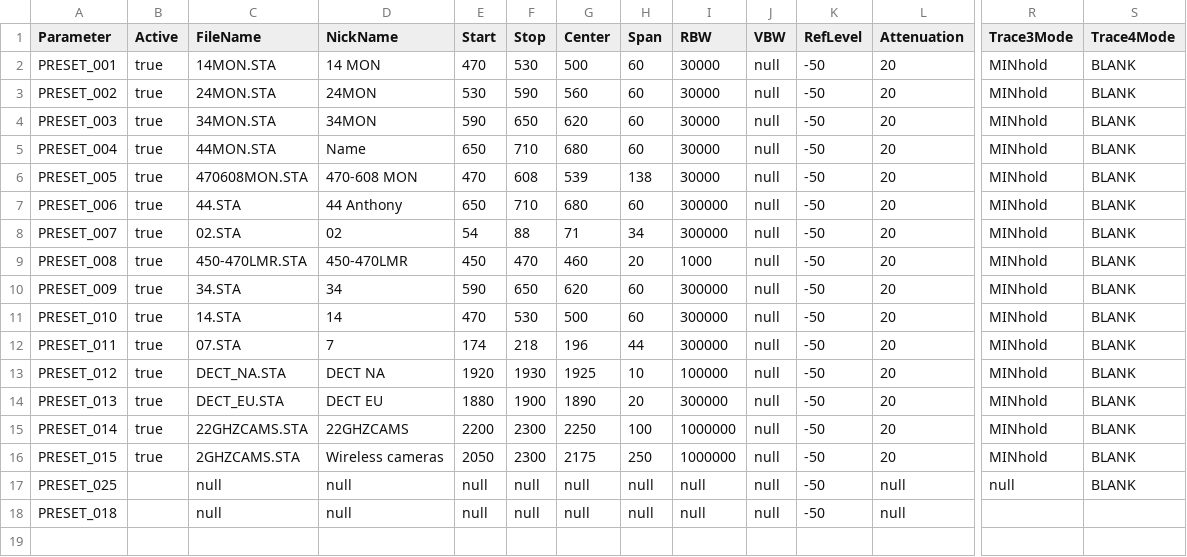
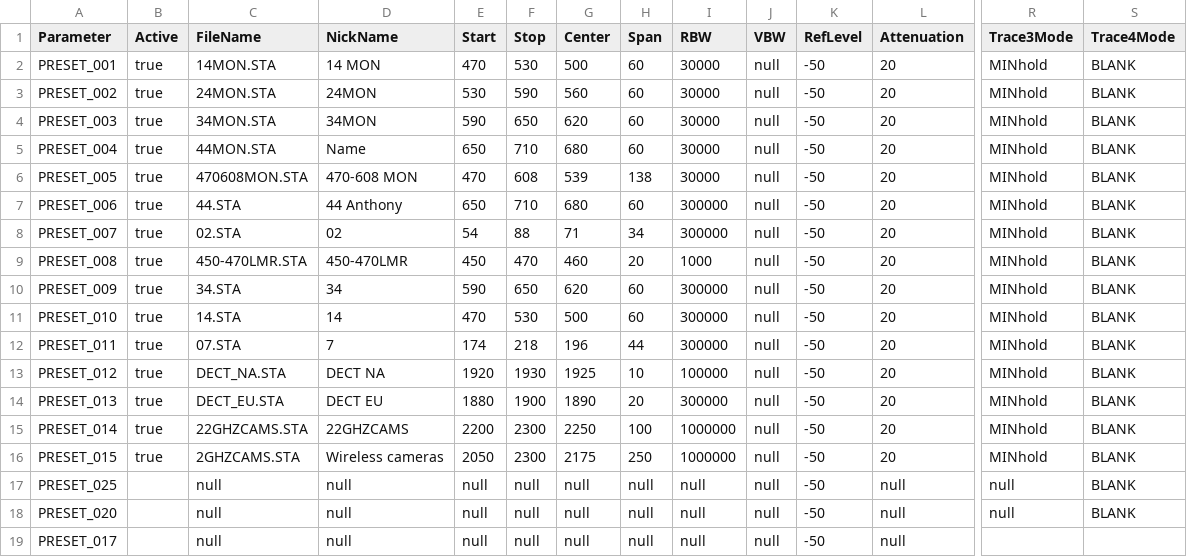
Before and after one commit to APKaudio/OPEN-AIR, a CSV file: DATA/presets.csv, drawn as a sheet; only a part is shown, gaps mark what is left out; rows hold the shown columns only; the diff names each change by its address in the sheet, - before the commit and + after, or states it on an @@ line.

```diff
--- a/DATA/presets.csv
+++ b/DATA/presets.csv
-A18 (Parameter): PRESET_018
+A18 (Parameter): PRESET_020
-R18 (Trace3Mode): (empty)
+R18 (Trace3Mode): null
-S18 (Trace4Mode): (empty)
+S18 (Trace4Mode): BLANK
+row 19: PRESET_017 |  | null | null | null | null | null | null | null | null | -50 | null
```
Also changed, not shown: 4 other files.
